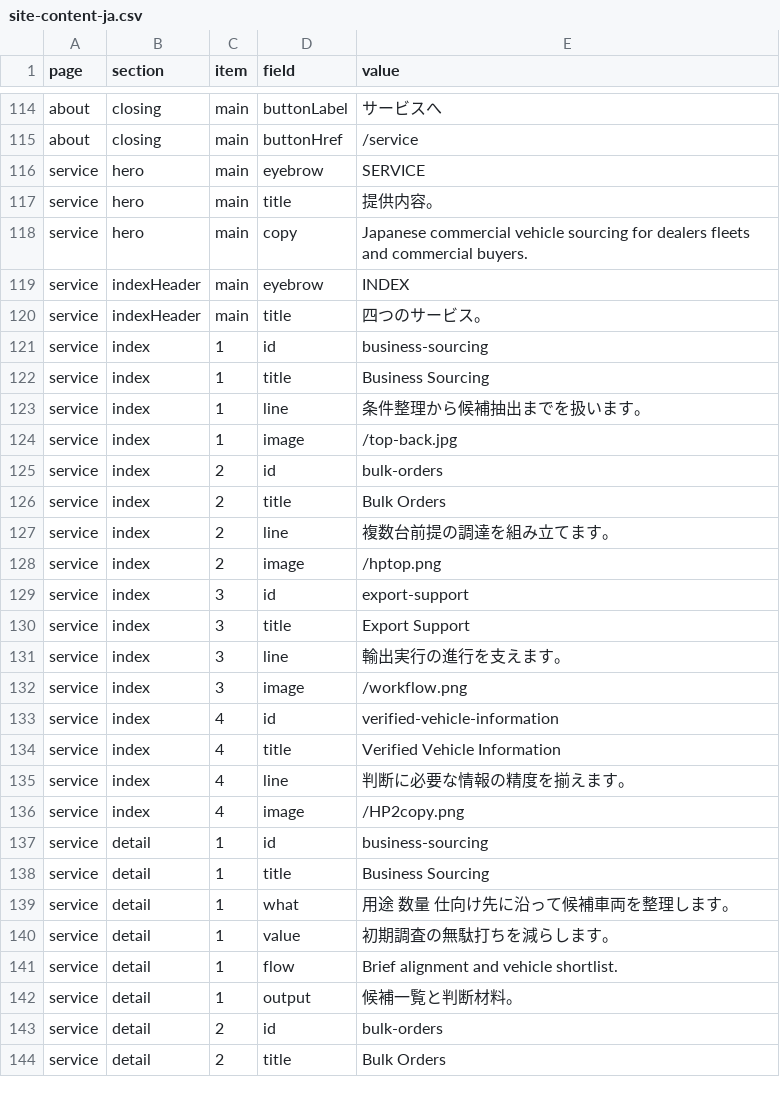
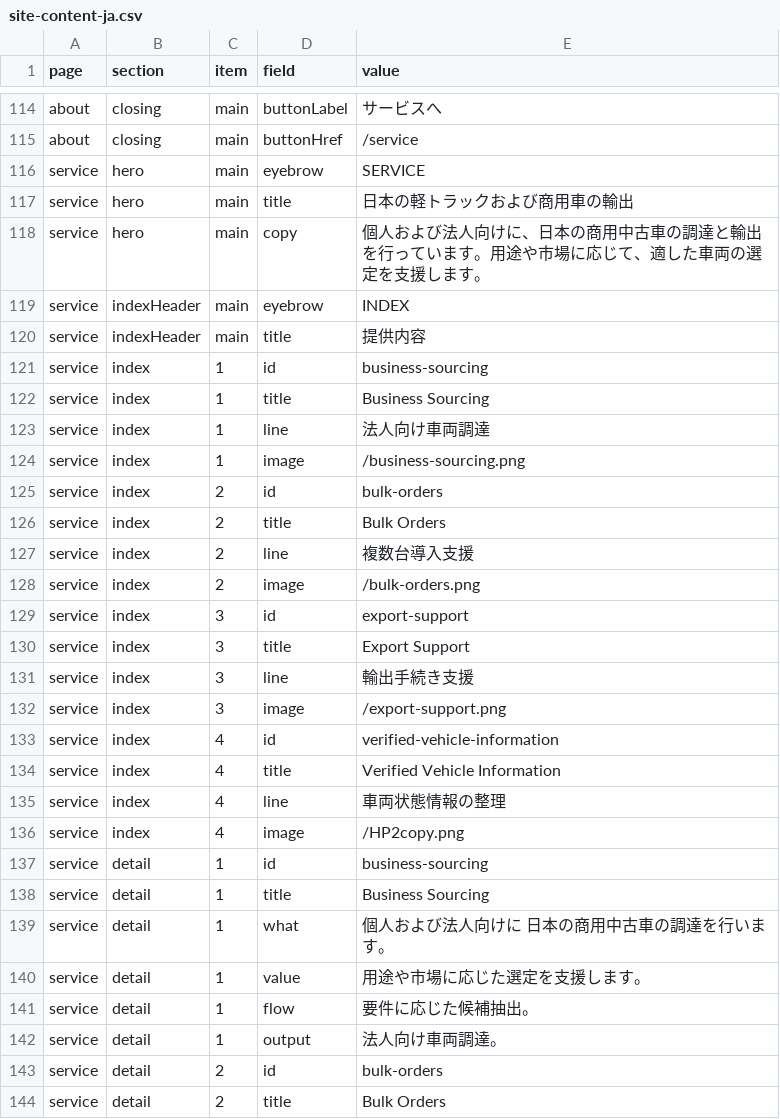
Before and after one commit to A1-Road/hp, a CSV file: content/site-content-ja.csv, drawn as a sheet; only a part is shown, gaps mark what is left out; the diff covers the shown part only.

```diff
--- a/content/site-content-ja.csv
+++ b/content/site-content-ja.csv
@@ -116,21 +116,21 @@ about,closing,main,buttonHref,/service
 service,hero,main,eyebrow,SERVICE
-service,hero,main,title,提供内容。
-service,hero,main,copy,Japanese commercial vehicle sourcing for dealers fleets and commercial buyers.
+service,hero,main,title,日本の軽トラックおよび商用車の輸出
+service,hero,main,copy,個人および法人向けに、日本の商用中古車の調達と輸出を行っています。用途や市場に応じて、適した車両の選定を支援します。
 service,indexHeader,main,eyebrow,INDEX
-service,indexHeader,main,title,四つのサービス。
+service,indexHeader,main,title,提供内容
 service,index,1,id,business-sourcing
 service,index,1,title,Business Sourcing
-service,index,1,line,条件整理から候補抽出までを扱います。
-service,index,1,image,/top-back.jpg
+service,index,1,line,法人向け車両調達
+service,index,1,image,/business-sourcing.png
 service,index,2,id,bulk-orders
 service,index,2,title,Bulk Orders
-service,index,2,line,複数台前提の調達を組み立てます。
-service,index,2,image,/hptop.png
+service,index,2,line,複数台導入支援
+service,index,2,image,/bulk-orders.png
 service,index,3,id,export-support
 service,index,3,title,Export Support
-service,index,3,line,輸出実行の進行を支えます。
-service,index,3,image,/workflow.png
+service,index,3,line,輸出手続き支援
+service,index,3,image,/export-support.png
 service,index,4,id,verified-vehicle-information
 service,index,4,title,Verified Vehicle Information
-service,index,4,line,判断に必要な情報の精度を揃えます。
+service,index,4,line,車両状態情報の整理
 service,index,4,image,/HP2copy.png
@@ -138,6 +138,6 @@ service,detail,1,id,business-sourcing
 service,detail,1,title,Business Sourcing
-service,detail,1,what,用途 数量 仕向け先に沿って候補車両を整理します。
-service,detail,1,value,初期調査の無駄打ちを減らします。
-service,detail,1,flow,Brief alignment and vehicle shortlist.
-service,detail,1,output,候補一覧と判断材料。
+service,detail,1,what,個人および法人向けに 日本の商用中古車の調達を行います。
+service,detail,1,value,用途や市場に応じた選定を支援します。
+service,detail,1,flow,要件に応じた候補抽出。
+service,detail,1,output,法人向け車両調達。
 service,detail,2,id,bulk-orders
```
Also changed, not shown: 2 added rows and 76 edited cells elsewhere in this file, content/site-content-en.csv, 9 other files.
